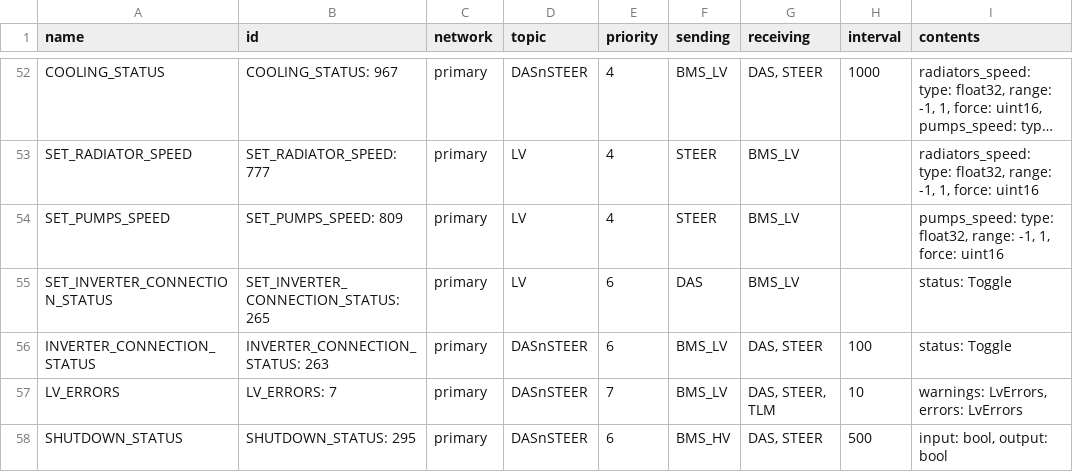
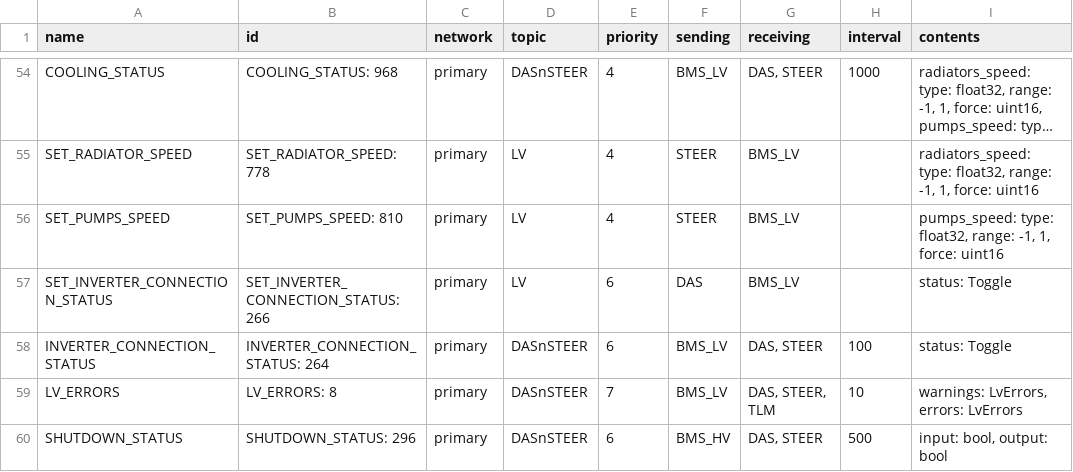
Before and after one commit to eagletrt/can, a CSV file: csv/networks.csv, drawn as a sheet; only a part is shown, gaps mark what is left out; long unchanged cells end in …; addresses are those after the commit; the diff covers the shown part only; the diff names each change by its address in the sheet, - before the commit and + after, or states it on an @@ line.

```diff
--- a/csv/networks.csv
+++ b/csv/networks.csv
-B54 (id): COOLING_STATUS: 967
+B54 (id): COOLING_STATUS: 968
-B55 (id): SET_RADIATOR_SPEED: 777
+B55 (id): SET_RADIATOR_SPEED: 778
-B56 (id): SET_PUMPS_SPEED: 809
+B56 (id): SET_PUMPS_SPEED: 810
-B57 (id): SET_INVERTER_CONNECTION_STATUS: 265
+B57 (id): SET_INVERTER_CONNECTION_STATUS: 266
-B58 (id): INVERTER_CONNECTION_STATUS: 263
+B58 (id): INVERTER_CONNECTION_STATUS: 264
-B59 (id): LV_ERRORS: 7
+B59 (id): LV_ERRORS: 8
-B60 (id): SHUTDOWN_STATUS: 295
+B60 (id): SHUTDOWN_STATUS: 296
```
Also changed, not shown: 2 added rows and 33 edited cells elsewhere in this file, 22 other files.
